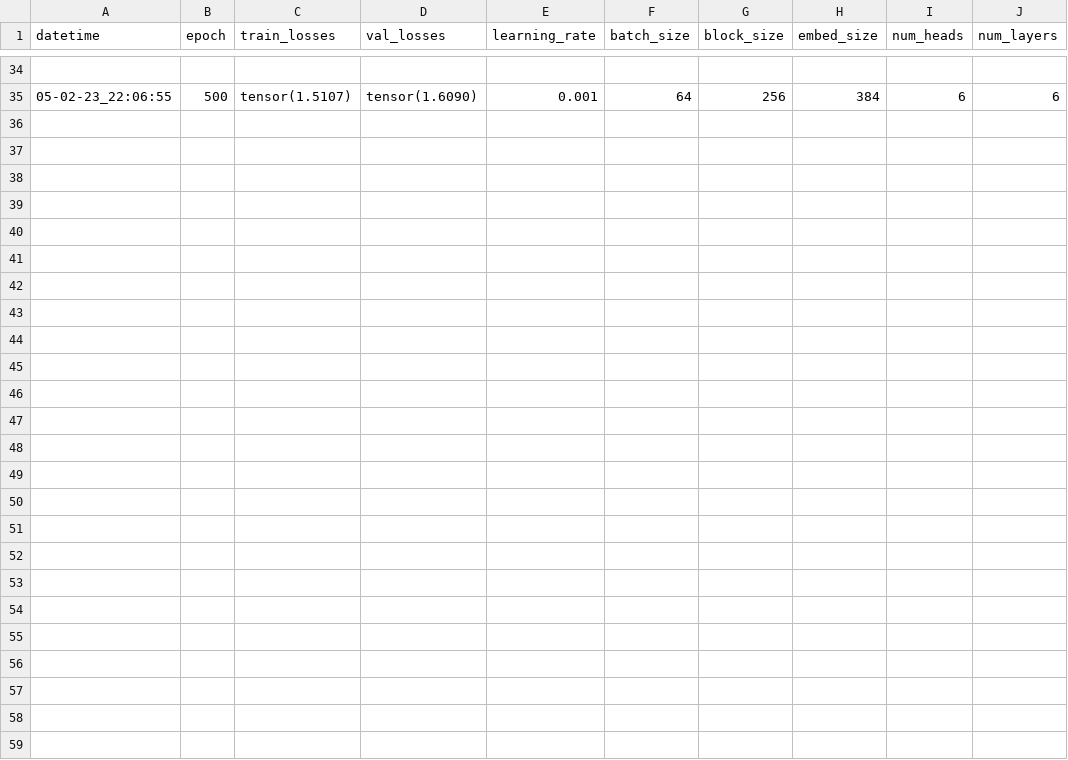
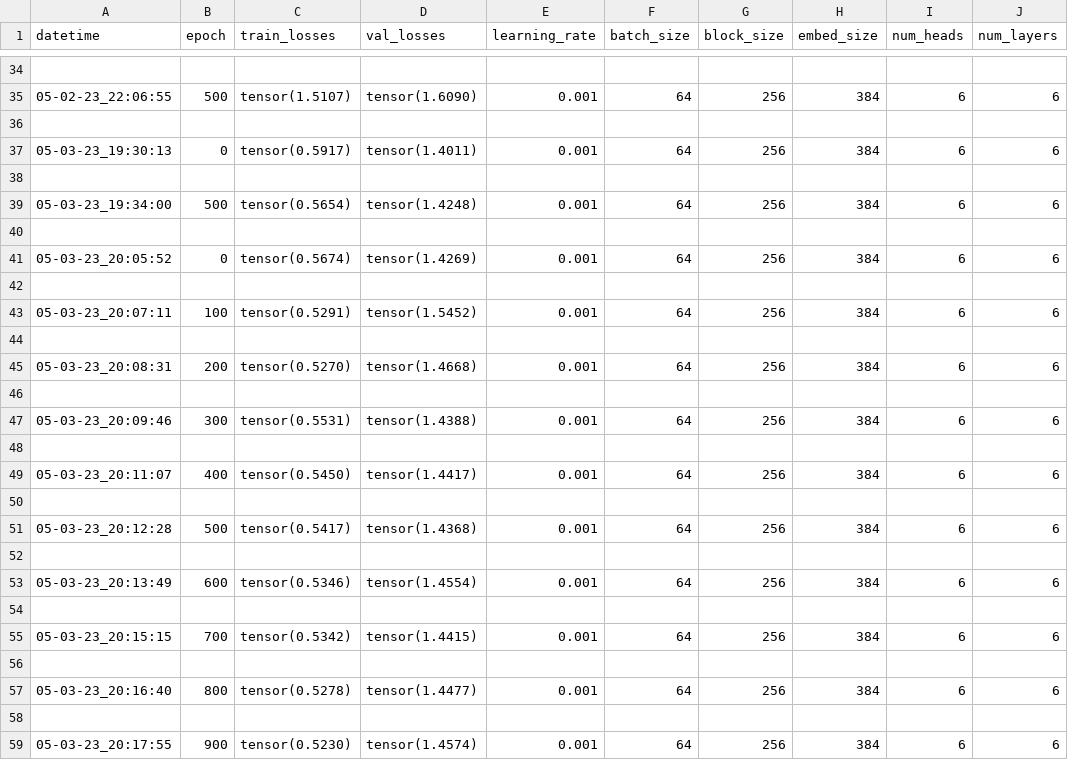
Before and after one commit to holdmydata/CodyAI, a CSV file: GPT/validation/losses.csv, drawn as a sheet; only a part is shown, gaps mark what is left out; the diff names each change by its address in the sheet, - before the commit and + after, or states it on an @@ line.

```diff
--- a/GPT/validation/losses.csv
+++ b/GPT/validation/losses.csv
+row 36: (empty)
+row 37: 05-03-23_19:30:13 | 0 | tensor(0.5917) | tensor(1.4011) | 0.001 | 64 | 256 | 384 | 6 | 6
+row 38: (empty)
+row 39: 05-03-23_19:34:00 | 500 | tensor(0.5654) | tensor(1.4248) | 0.001 | 64 | 256 | 384 | 6 | 6
+row 40: (empty)
+row 41: 05-03-23_20:05:52 | 0 | tensor(0.5674) | tensor(1.4269) | 0.001 | 64 | 256 | 384 | 6 | 6
+row 42: (empty)
+row 43: 05-03-23_20:07:11 | 100 | tensor(0.5291) | tensor(1.5452) | 0.001 | 64 | 256 | 384 | 6 | 6
+row 44: (empty)
+row 45: 05-03-23_20:08:31 | 200 | tensor(0.5270) | tensor(1.4668) | 0.001 | 64 | 256 | 384 | 6 | 6
+row 46: (empty)
+row 47: 05-03-23_20:09:46 | 300 | tensor(0.5531) | tensor(1.4388) | 0.001 | 64 | 256 | 384 | 6 | 6
+row 48: (empty)
+row 49: 05-03-23_20:11:07 | 400 | tensor(0.5450) | tensor(1.4417) | 0.001 | 64 | 256 | 384 | 6 | 6
+row 50: (empty)
+row 51: 05-03-23_20:12:28 | 500 | tensor(0.5417) | tensor(1.4368) | 0.001 | 64 | 256 | 384 | 6 | 6
+row 52: (empty)
+row 53: 05-03-23_20:13:49 | 600 | tensor(0.5346) | tensor(1.4554) | 0.001 | 64 | 256 | 384 | 6 | 6
+row 54: (empty)
+row 55: 05-03-23_20:15:15 | 700 | tensor(0.5342) | tensor(1.4415) | 0.001 | 64 | 256 | 384 | 6 | 6
+row 56: (empty)
+row 57: 05-03-23_20:16:40 | 800 | tensor(0.5278) | tensor(1.4477) | 0.001 | 64 | 256 | 384 | 6 | 6
+row 58: (empty)
+row 59: 05-03-23_20:17:55 | 900 | tensor(0.5230) | tensor(1.4574) | 0.001 | 64 | 256 | 384 | 6 | 6
```
Also changed, not shown: 1 other file.
